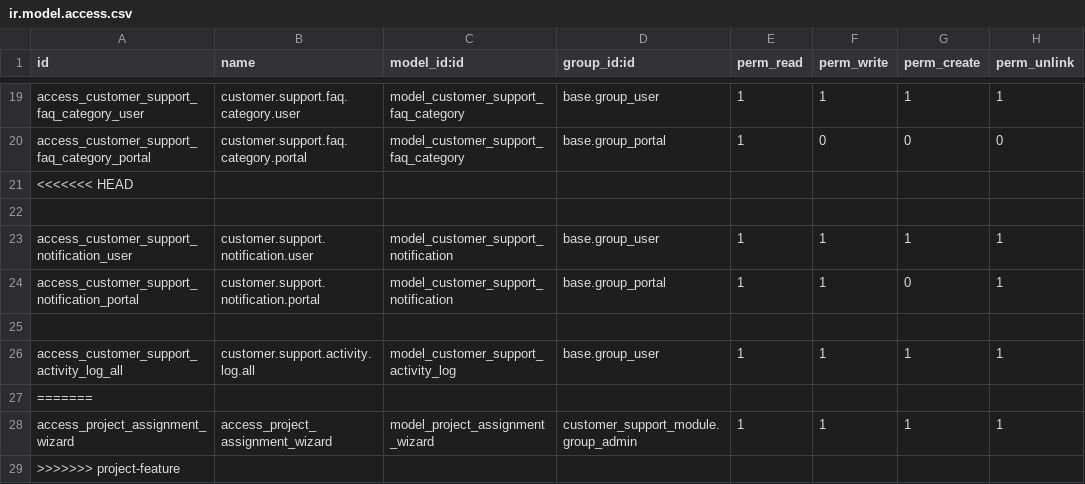
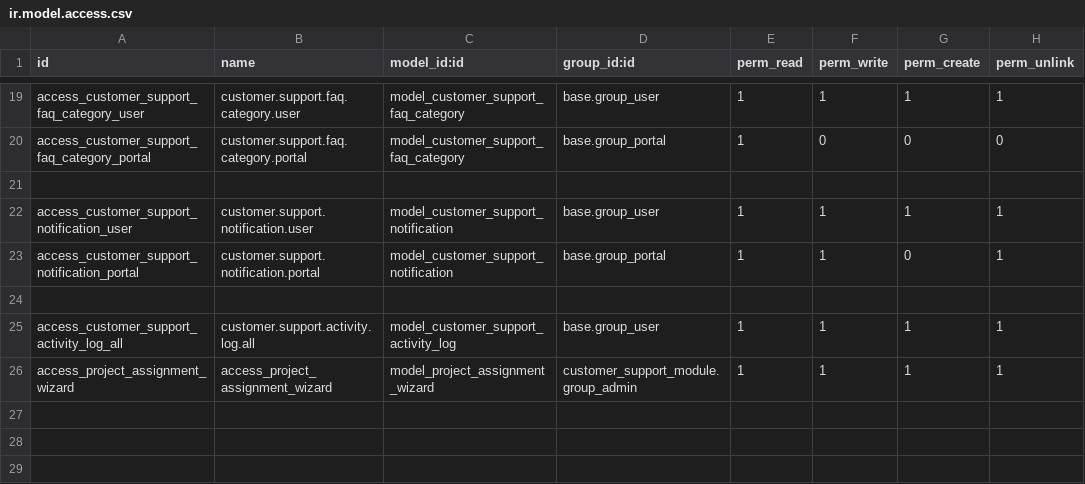
Before and after one commit to Vivek-Monger/Customer_Support_Module, a CSV file: security/ir.model.access.csv, drawn as a sheet; only a part is shown, gaps mark what is left out; the diff names each change by its address in the sheet, - before the commit and + after, or states it on an @@ line.

```diff
--- a/security/ir.model.access.csv
+++ b/security/ir.model.access.csv
-row 21: <<<<<<< HEAD
-row 27: =======
-row 29: >>>>>>> project-feature
```
Also changed, not shown: 2 other files.
